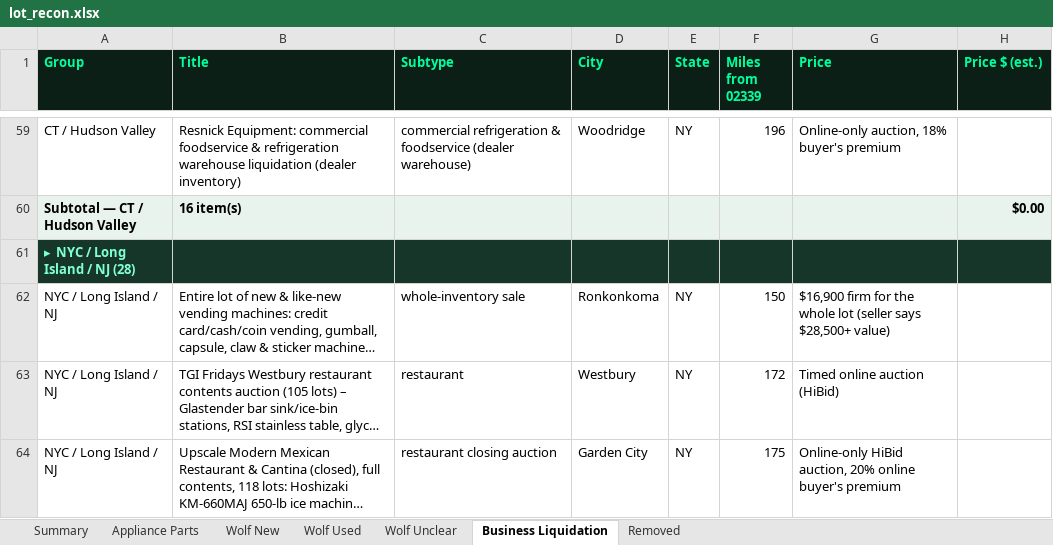
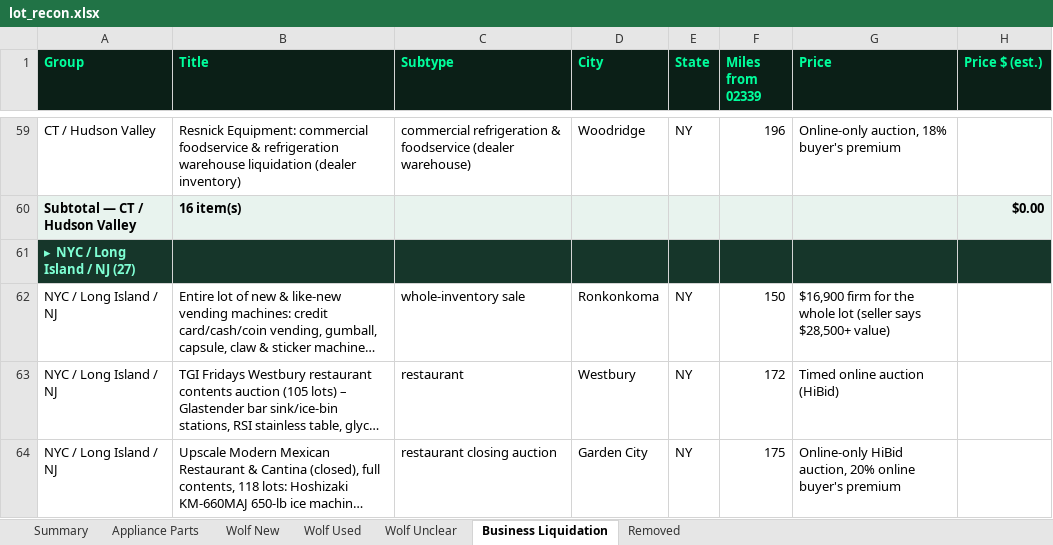
Before and after one commit to theequipmentpark/lot-recon, an Excel workbook: lot_recon.xlsx, sheet Business Liquidation, drawn as a sheet; only a part is shown, gaps mark what is left out; long unchanged cells end in …; values as stored, in another font and other column widths than the file's, no borders; the diff covers the shown part only; the diff names each change by its address in the sheet, - before the commit and + after, or states it on an @@ line.

```diff
--- a/lot_recon.xlsx (sheet Business Liquidation)
+++ b/lot_recon.xlsx (sheet Business Liquidation)
-A61 (Group): ▸ NYC / Long Island / NJ (28)
+A61 (Group): ▸ NYC / Long Island / NJ (27)
```
Also changed, not shown: 1 removed row and 1 edited cell elsewhere in this sheet, sheet Removed, sheet Summary, 1 other file.
